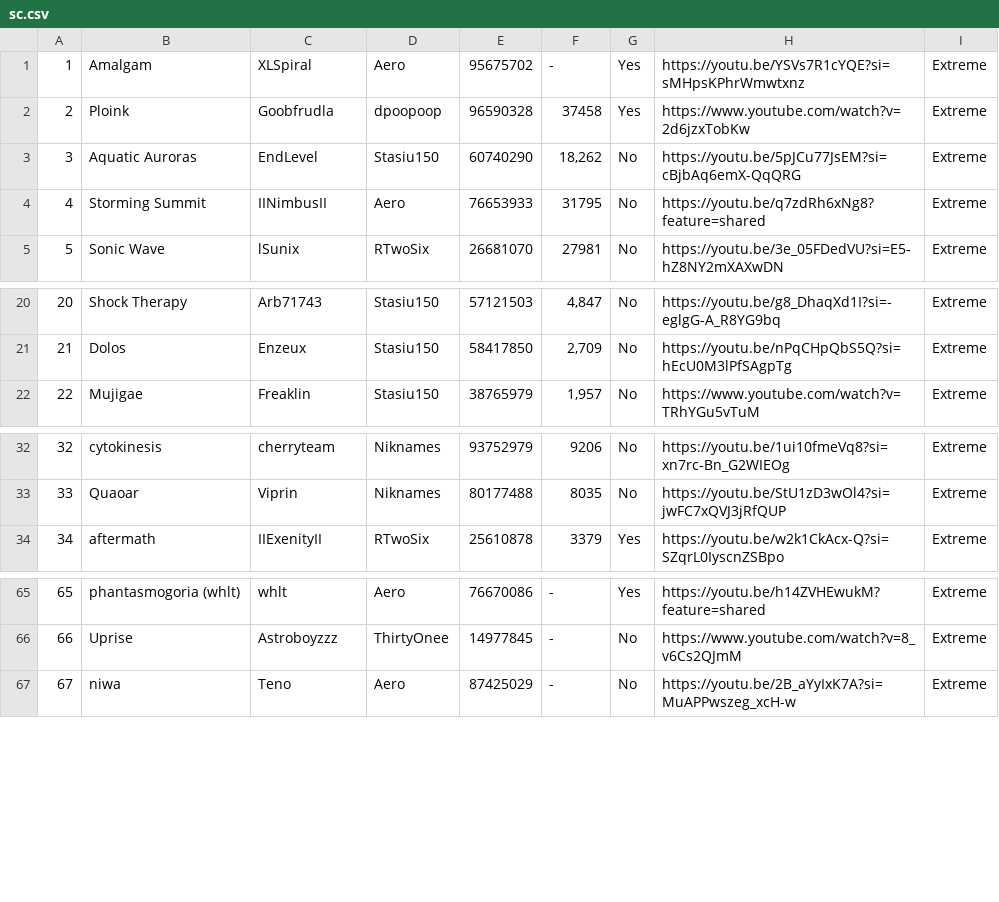
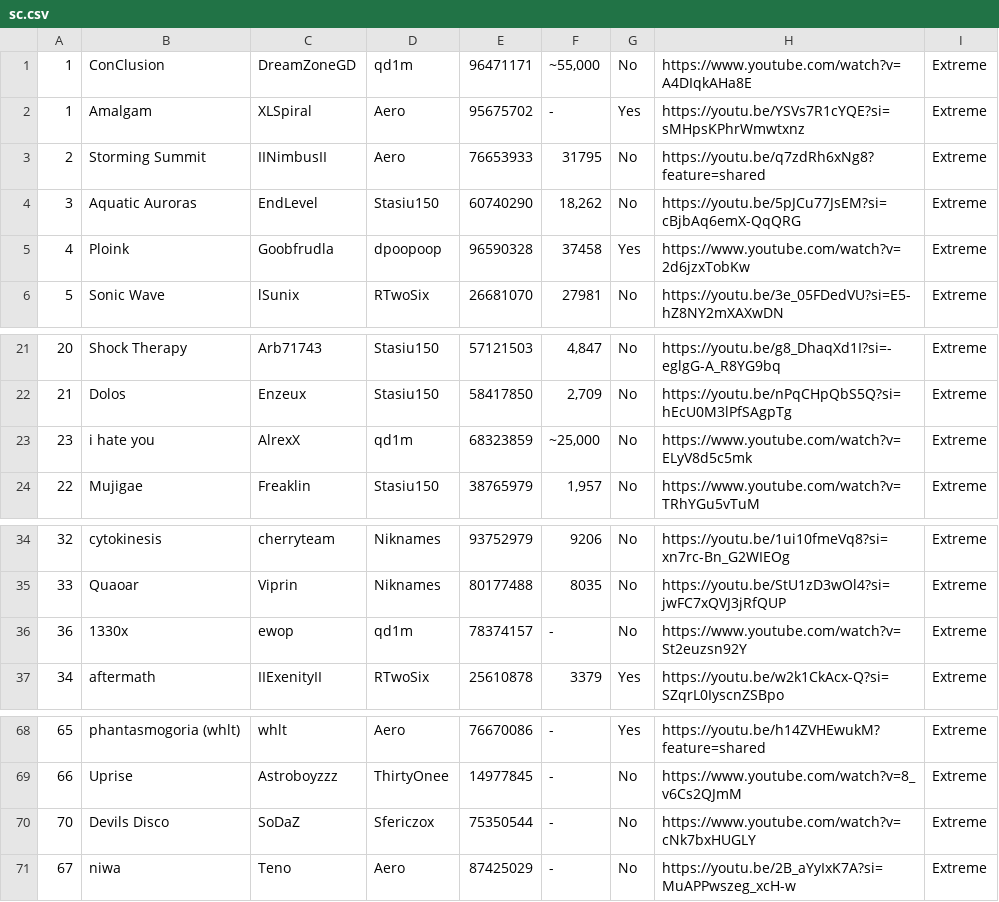
Before and after one commit to CyanGuy111/obgdemonlist, a CSV file: data/sc.csv, drawn as a sheet; only a part is shown, gaps mark what is left out; addresses are those after the commit; the diff names each change by its address in the sheet, - before the commit and + after, or states it on an @@ line.

```diff
--- a/data/sc.csv
+++ b/data/sc.csv
+row 1: 1 | ConClusion | DreamZoneGD | qd1m | 96471171 | ~55,000 | No | https://www.youtube.com/watch?v=A4DIqkAHa8E | Extreme
@@ row 4 moved to row 3: 2 @@
@@ row 3 moved to row 4: 3 @@
@@ column A renumbered in row 5 @@
+row 23: 23 | i hate you | AlrexX | qd1m | 68323859 | ~25,000 | No | https://www.youtube.com/watch?v=ELyV8d5c5mk | Extreme
+row 36: 36 | 1330x | ewop | qd1m | 78374157 | - | No | https://www.youtube.com/watch?v=St2euzsn92Y | Extreme
+row 70: 70 | Devils Disco | SoDaZ | Sfericzox | 75350544 | - | No | https://www.youtube.com/watch?v=cNk7bxHUGLY | Extreme
```
Also changed, not shown: data/cl.csv, data/classic.csv, 8 other files.
